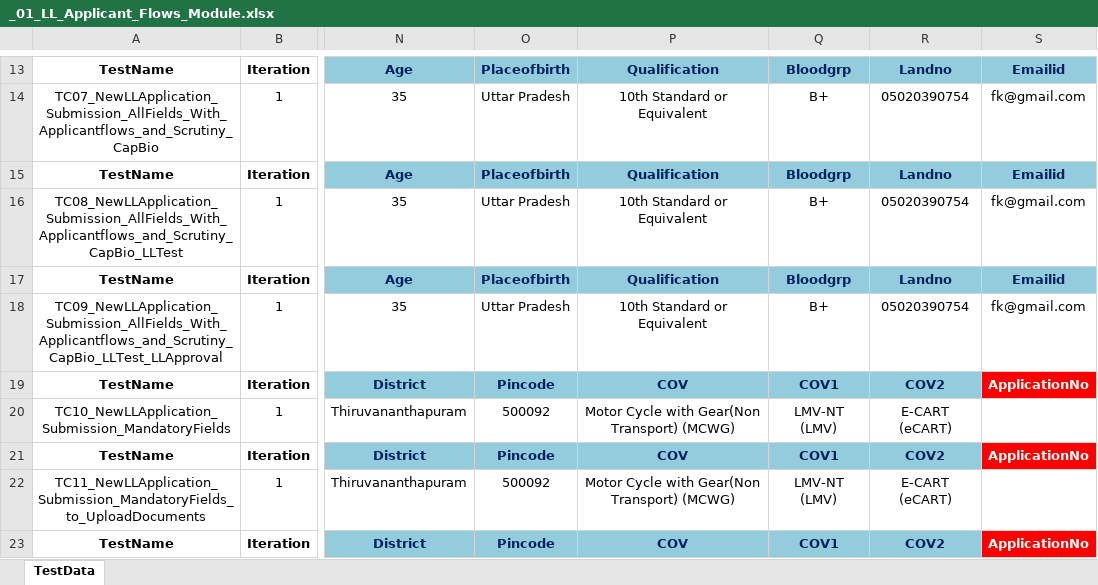
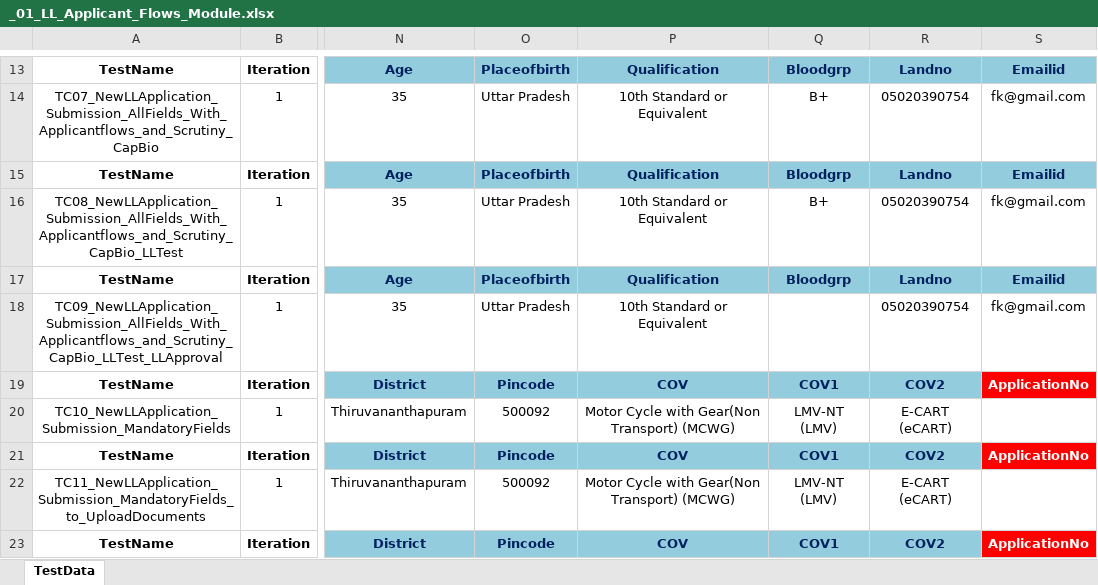
Before and after one commit to sunilnaidu27/TEMP, an Excel workbook: POMFramework_Sarathi/DataFiles/_01_LL_Applicant_Flows_Module.xlsx, sheet TestData, drawn as a sheet; only a part is shown, gaps mark what is left out; values as stored, in another font and other column widths than the file's, no borders; the diff names each change by its address in the sheet, - before the commit and + after, or states it on an @@ line.

Commit message:
Second Comit

```diff
--- a/POMFramework_Sarathi/DataFiles/_01_LL_Applicant_Flows_Module.xlsx (sheet TestData)
+++ b/POMFramework_Sarathi/DataFiles/_01_LL_Applicant_Flows_Module.xlsx (sheet TestData)
-Q18: B+
+Q18: (empty)
```
